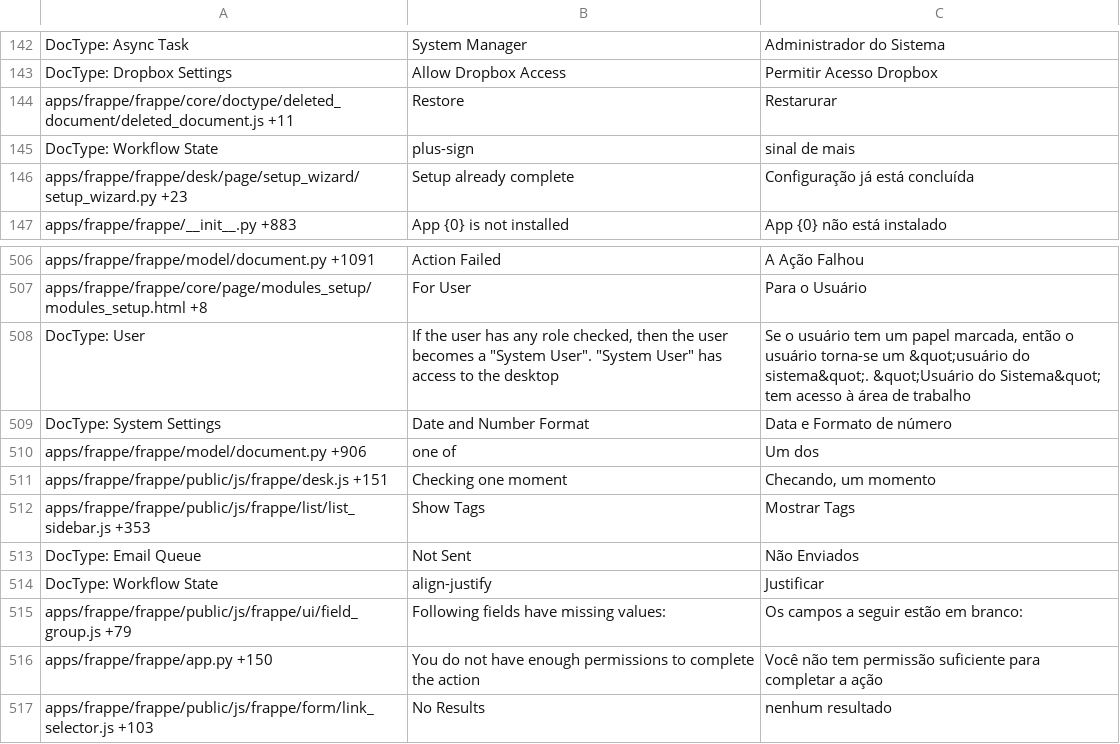
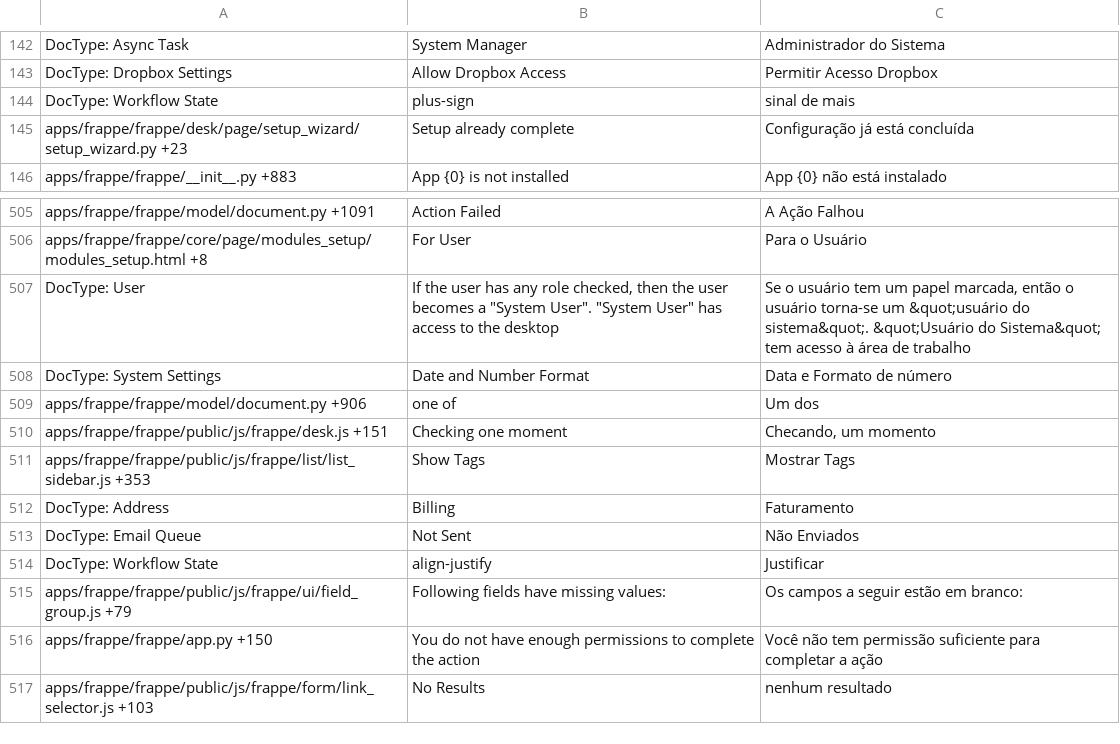
Before and after one commit to frappe/frappe, a CSV file: frappe/translations/pt-BR.csv, drawn as a sheet; only a part is shown, gaps mark what is left out; removed rows and columns are numbered as before the commit, all else as after; the diff names each change by its address in the sheet, - before the commit and + after, or states it on an @@ line.

Commit message:
[translation] translation updates

```diff
--- a/frappe/translations/pt-BR.csv
+++ b/frappe/translations/pt-BR.csv
-row 144: apps/frappe/frappe/core/doctype/deleted_document/deleted_document.js +11 | Restore | Restarurar
+row 512: DocType: Address | Billing | Faturamento
```
Also changed, not shown: frappe/translations/de.csv, frappe/translations/it.csv, 4 other files.
